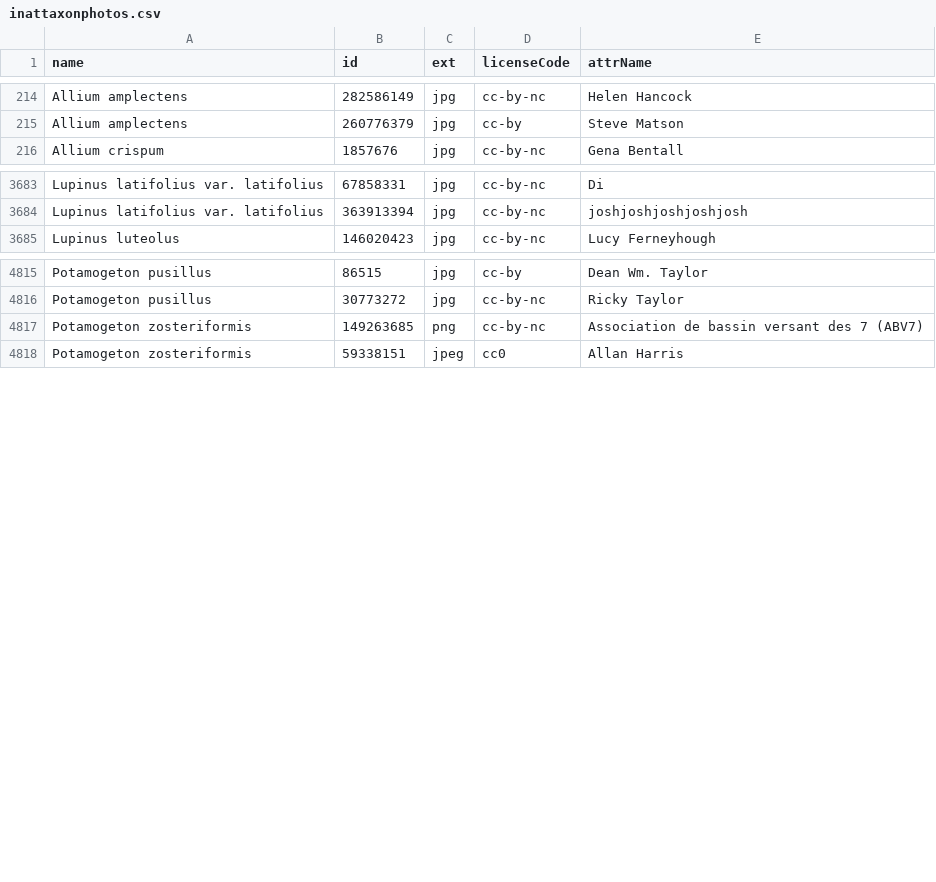
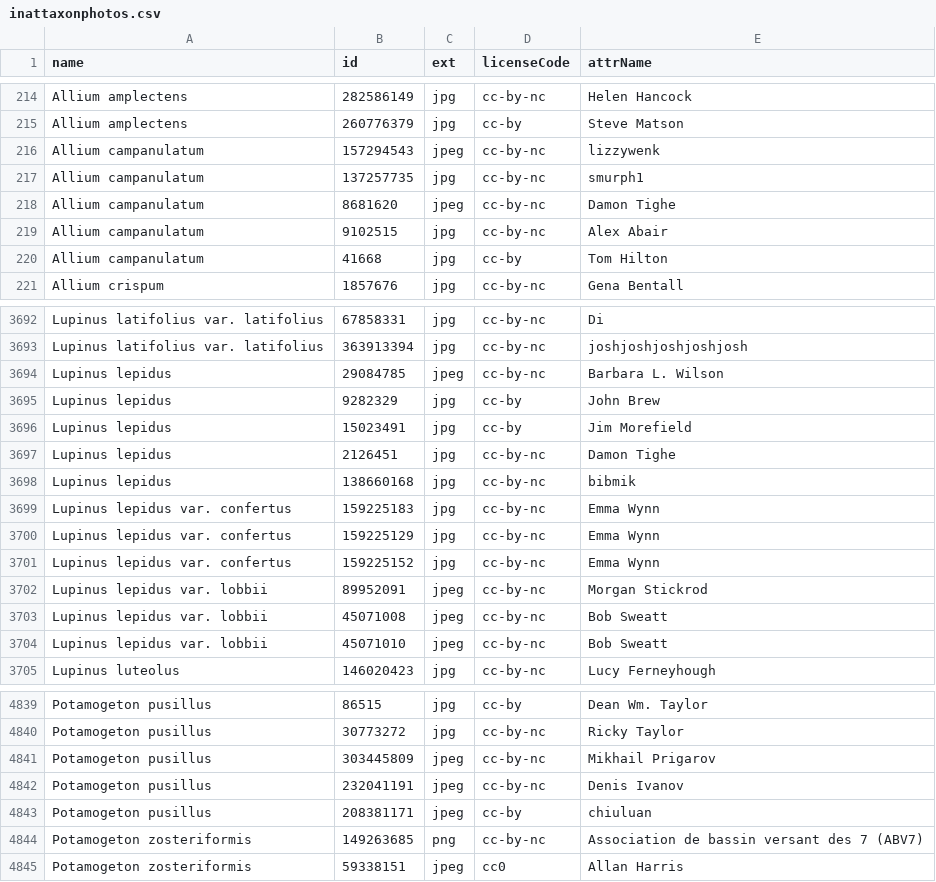
Before and after one commit to ca-plants/ca-plant-list, a CSV file: data/inattaxonphotos.csv, drawn as a sheet; only a part is shown, gaps mark what is left out; the diff covers the shown part only; the diff names each change by its address in the sheet, - before the commit and + after, or states it on an @@ line.

```diff
--- a/data/inattaxonphotos.csv
+++ b/data/inattaxonphotos.csv
+row 216: Allium campanulatum | 157294543 | jpeg | cc-by-nc | lizzywenk
+row 217: Allium campanulatum | 137257735 | jpg | cc-by-nc | smurph1
+row 218: Allium campanulatum | 8681620 | jpeg | cc-by-nc | Damon Tighe
+row 219: Allium campanulatum | 9102515 | jpg | cc-by-nc | Alex Abair
+row 220: Allium campanulatum | 41668 | jpg | cc-by | Tom Hilton
+row 3694: Lupinus lepidus | 29084785 | jpeg | cc-by-nc | Barbara L. Wilson
+row 3695: Lupinus lepidus | 9282329 | jpg | cc-by | John Brew
+row 3696: Lupinus lepidus | 15023491 | jpg | cc-by | Jim Morefield
+row 3697: Lupinus lepidus | 2126451 | jpg | cc-by-nc | Damon Tighe
+row 3698: Lupinus lepidus | 138660168 | jpg | cc-by-nc | bibmik
+row 3699: Lupinus lepidus var. confertus | 159225183 | jpg | cc-by-nc | Emma Wynn
+row 3700: Lupinus lepidus var. confertus | 159225129 | jpg | cc-by-nc | Emma Wynn
+row 3701: Lupinus lepidus var. confertus | 159225152 | jpg | cc-by-nc | Emma Wynn
+row 3702: Lupinus lepidus var. lobbii | 89952091 | jpeg | cc-by-nc | Morgan Stickrod
+row 3703: Lupinus lepidus var. lobbii | 45071008 | jpeg | cc-by-nc | Bob Sweatt
+row 3704: Lupinus lepidus var. lobbii | 45071010 | jpeg | cc-by-nc | Bob Sweatt
+row 4841: Potamogeton pusillus | 303445809 | jpeg | cc-by-nc | Mikhail Prigarov
+row 4842: Potamogeton pusillus | 232041191 | jpeg | cc-by-nc | Denis Ivanov
+row 4843: Potamogeton pusillus | 208381171 | jpeg | cc-by | chiuluan
```
Also changed, not shown: 8 added rows elsewhere in this file, data/inatobsphotos.csv, data/taxa.csv.
